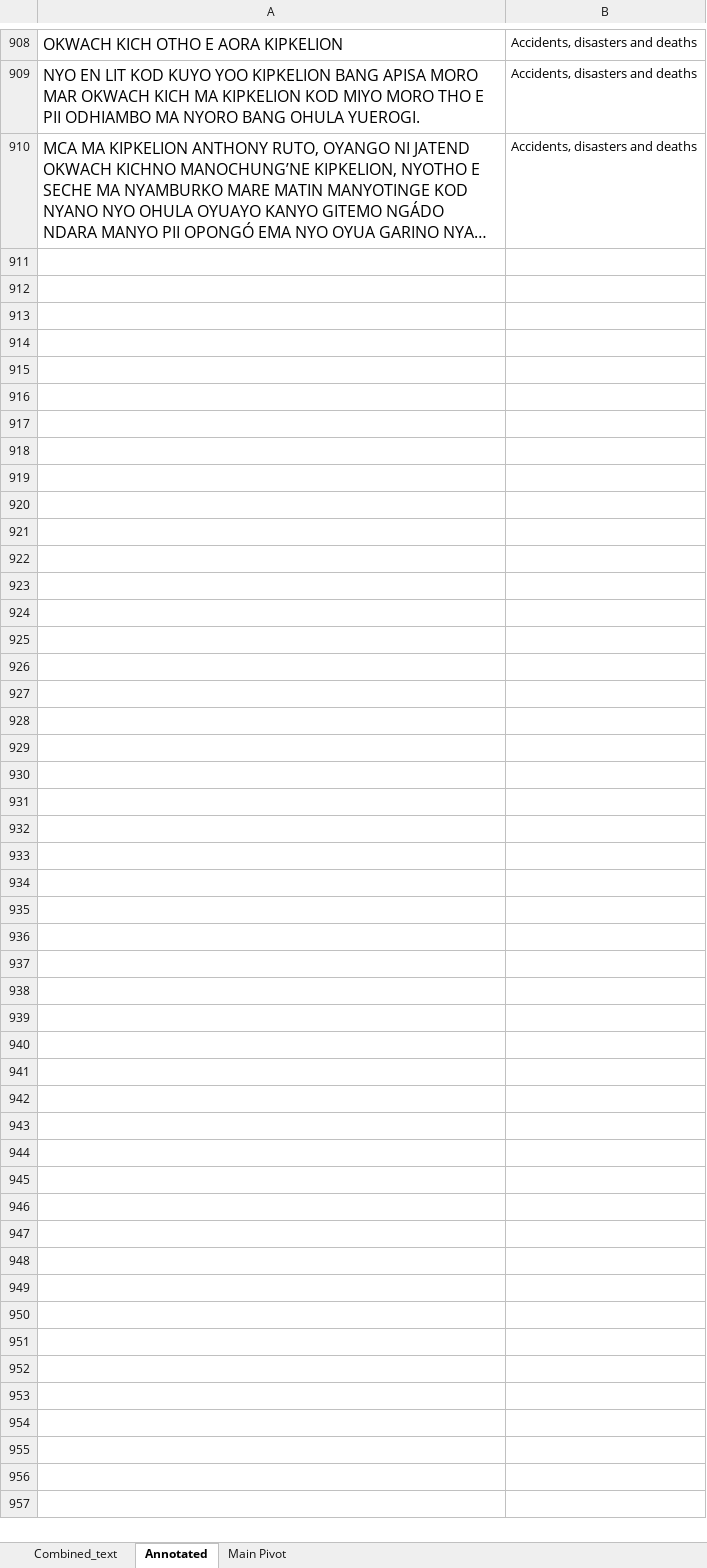
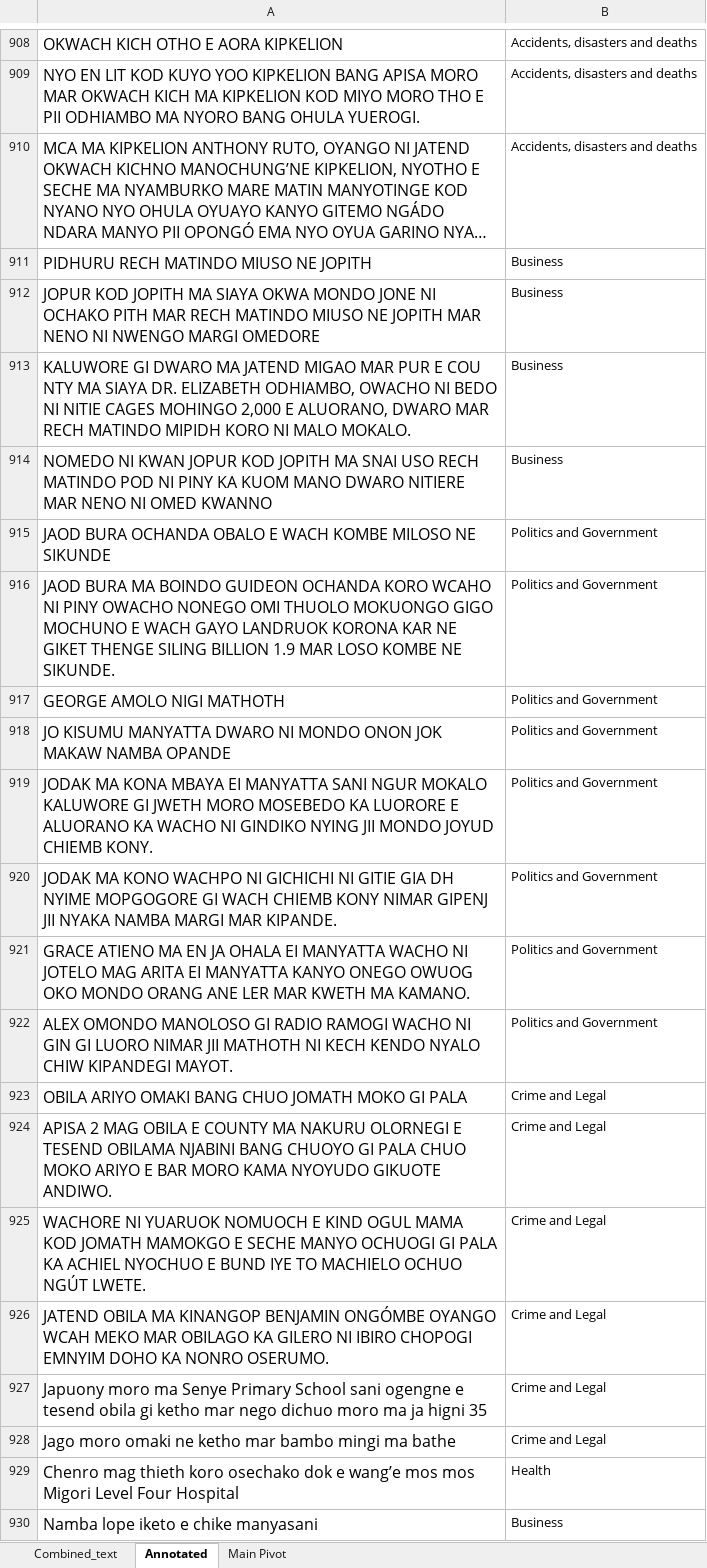
Before and after one commit to Pogayo/Luo-News-Dataset, an Excel workbook: LUO.xlsx, sheet Annotated, drawn as a sheet; only a part is shown, gaps mark what is left out; long unchanged cells end in …; values as stored, in another font and other column widths than the file's, no borders; the diff covers the shown part only; the diff names each change by its address in the sheet, - before the commit and + after, or states it on an @@ line.

```diff
--- a/LUO.xlsx (sheet Annotated)
+++ b/LUO.xlsx (sheet Annotated)
+row 911: PIDHURU RECH MATINDO MIUSO NE JOPITH | Business
+row 912: JOPUR KOD JOPITH MA SIAYA OKWA MONDO JONE NI OCHAKO PITH MAR RECH MATINDO MIUSO NE JOPITH MAR NENO NI NWENGO MARGI OMEDORE | Business
+row 913: KALUWORE GI DWARO MA JATEND MIGAO MAR PUR E COU NTY MA SIAYA DR. ELIZABETH ODHIAMBO, OWACHO NI BEDO NI NITIE CAGES MOHINGO 2,000 E ALUORANO, DWARO MAR RECH MATINDO MIPIDH KORO NI MALO MOKALO. | Business
+row 914: NOMEDO NI KWAN JOPUR KOD JOPITH MA SNAI USO RECH MATINDO POD NI PINY KA KUOM MANO DWARO NITIERE MAR NENO NI OMED KWANNO | Business
+row 915: JAOD BURA OCHANDA OBALO E WACH KOMBE MILOSO NE SIKUNDE | Politics and Government
+row 916: JAOD BURA MA BOINDO GUIDEON OCHANDA KORO WCAHO NI PINY OWACHO NONEGO OMI THUOLO MOKUONGO GIGO MOCHUNO E WACH GAYO LANDRUOK KORONA KAR NE GIKET THENGE SILING BILLION 1.9 MAR LOSO KOMBE NE SIKUNDE. | Politics and Government
+row 917: GEORGE AMOLO NIGI MATHOTH | Politics and Government
+row 918: JO KISUMU MANYATTA DWARO NI MONDO ONON JOK MAKAW NAMBA OPANDE | Politics and Government
+row 919: JODAK MA KONA MBAYA EI MANYATTA SANI NGUR MOKALO KALUWORE GI JWETH MORO MOSEBEDO KA LUORORE E ALUORANO KA WACHO NI GINDIKO NYING JII MONDO JOYUD CHIEMB KONY. | Politics and Government
+row 920: JODAK MA KONO WACHPO NI GICHICHI NI GITIE GIA DH NYIME MOPGOGORE GI WACH CHIEMB KONY NIMAR GIPENJ JII NYAKA NAMBA MARGI MAR KIPANDE. | Politics and Government
+row 921: GRACE ATIENO MA EN JA OHALA EI MANYATTA WACHO NI JOTELO MAG ARITA EI MANYATTA KANYO ONEGO OWUOG OKO MONDO ORANG ANE LER MAR KWETH MA KAMANO. | Politics and Government
+row 922: ALEX OMONDO MANOLOSO GI RADIO RAMOGI WACHO NI GIN GI LUORO NIMAR JII MATHOTH NI KECH KENDO NYALO CHIW KIPANDEGI MAYOT. | Politics and Government
+row 923: OBILA ARIYO OMAKI BANG CHUO JOMATH MOKO GI PALA | Crime and Legal
+row 924: APISA 2 MAG OBILA E COUNTY MA NAKURU OLORNEGI E TESEND OBILAMA NJABINI BANG CHUOYO GI PALA CHUO MOKO ARIYO E BAR MORO KAMA NYOYUDO GIKUOTE ANDIWO. | Crime and Legal
+row 925: WACHORE NI YUARUOK NOMUOCH E KIND OGUL MAMA KOD JOMATH MAMOKGO E SECHE MANYO OCHUOGI GI PALA KA ACHIEL NYOCHUO E BUND IYE TO MACHIELO OCHUO NGÚT LWETE. | Crime and Legal
+row 926: JATEND OBILA MA KINANGOP BENJAMIN ONGÓMBE OYANGO WCAH MEKO MAR OBILAGO KA GILERO NI IBIRO CHOPOGI EMNYIM DOHO KA NONRO OSERUMO. | Crime and Legal
+row 927: Japuony moro ma Senye Primary School sani ogengne e tesend obila gi ketho mar nego dichuo moro ma ja higni 35 | Crime and Legal
+row 928: Jago moro omaki ne ketho mar bambo mingi ma bathe | Crime and Legal
+row 929: Chenro mag thieth koro osechako dok e wang’e mos mos Migori Level Four Hospital | Health
+row 930: Namba lope iketo e chike manyasani | Business
```
Also changed, not shown: 191 added rows elsewhere in this sheet, sheet Main Pivot, 1 other file.
